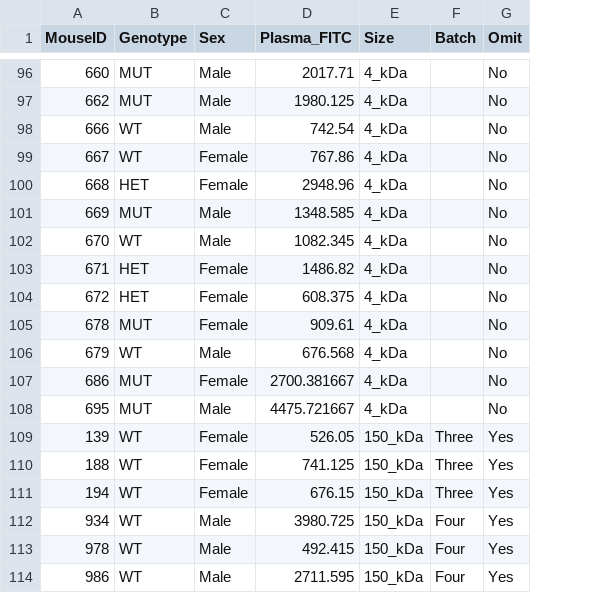
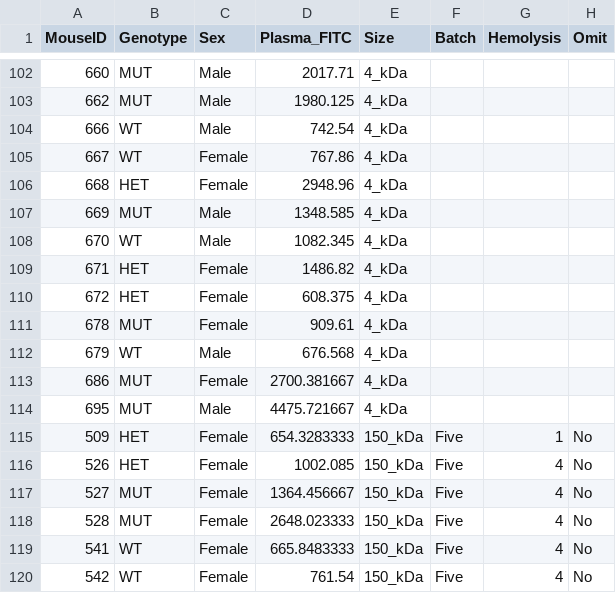
Before and after one commit to julianneyang/simple_app, a CSV file: data/phenotype/SLC_Spontaneous/FITC/SPONT_FITC_FITC_Results.csv, drawn as a sheet; only a part is shown, gaps mark what is left out; addresses are those after the commit; the diff covers the shown part only; the diff names each change by its address in the sheet, - before the commit and + after, or states it on an @@ line.

```diff
--- a/data/phenotype/SLC_Spontaneous/FITC/SPONT_FITC_FITC_Results.csv
+++ b/data/phenotype/SLC_Spontaneous/FITC/SPONT_FITC_FITC_Results.csv
+column G (Hemolysis), empty
-H102:H114 (Omit): No
+H102:H114 (Omit): (empty)
@@ row 109 moved to row 28: 139 @@
@@ row 110 moved to row 29: 188 @@
@@ row 111 moved to row 30: 194 @@
@@ row 112 moved to row 2: 934 @@
@@ row 113 moved to row 3: 978 @@
@@ row 114 moved to row 4: 986 @@
+row 115: 509 | HET | Female | 654.3283333 | 150_kDa | Five | 1 | No
+row 116: 526 | HET | Female | 1002.085 | 150_kDa | Five | 4 | No
+row 117: 527 | MUT | Female | 1364.456667 | 150_kDa | Five | 4 | No
+row 118: 528 | MUT | Female | 2648.023333 | 150_kDa | Five | 4 | No
+row 119: 541 | WT | Female | 665.8483333 | 150_kDa | Five | 4 | No
+row 120: 542 | WT | Female | 761.54 | 150_kDa | Five | 4 | No
```
Also changed, not shown: 5 moved rows and 49 edited cells elsewhere in this file, 1 other file.
